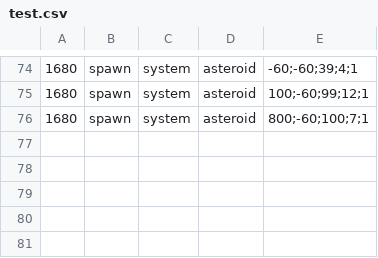
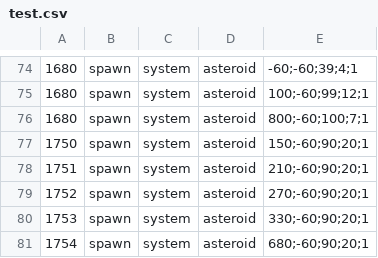
Before and after one commit to AtomicSponge/wtengine, a CSV file: tools/csv2sdf/test.csv, drawn as a sheet; only a part is shown, gaps mark what is left out.

```diff
--- a/tools/csv2sdf/test.csv
+++ b/tools/csv2sdf/test.csv
@@ -76 +76,6 @@
 1680,spawn,system,asteroid,800;-60;100;7;1
+1750,spawn,system,asteroid,150;-60;90;20;1
+1751,spawn,system,asteroid,210;-60;90;20;1
+1752,spawn,system,asteroid,270;-60;90;20;1
+1753,spawn,system,asteroid,330;-60;90;20;1
+1754,spawn,system,asteroid,680;-60;90;20;1
```
Also changed, not shown: 2 other files.
